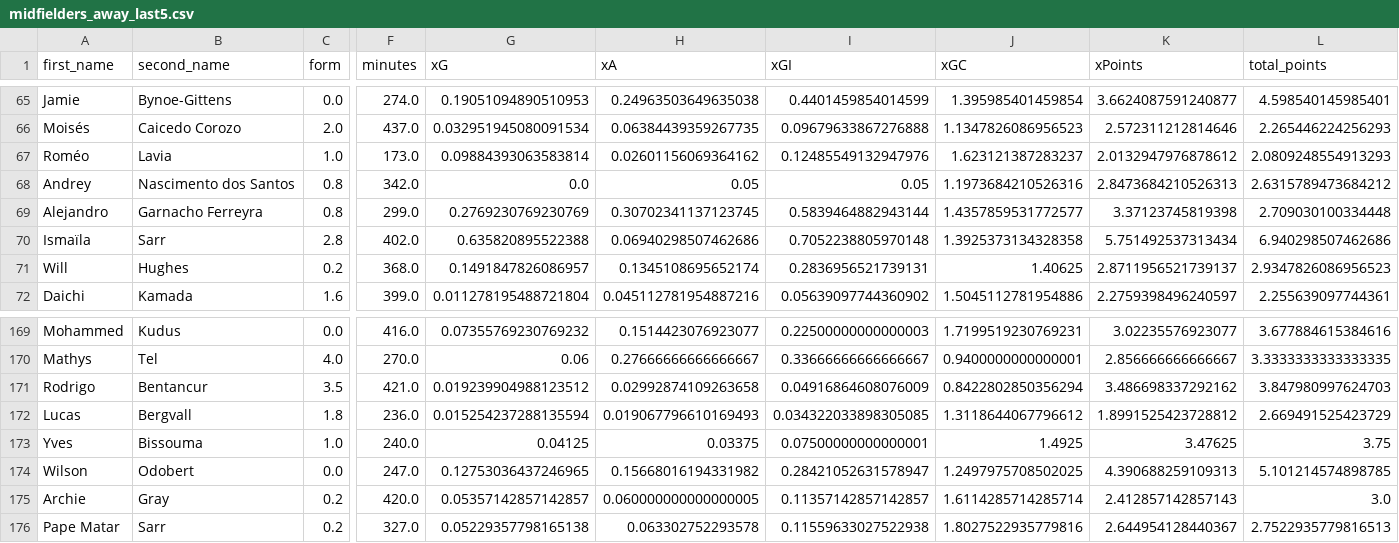
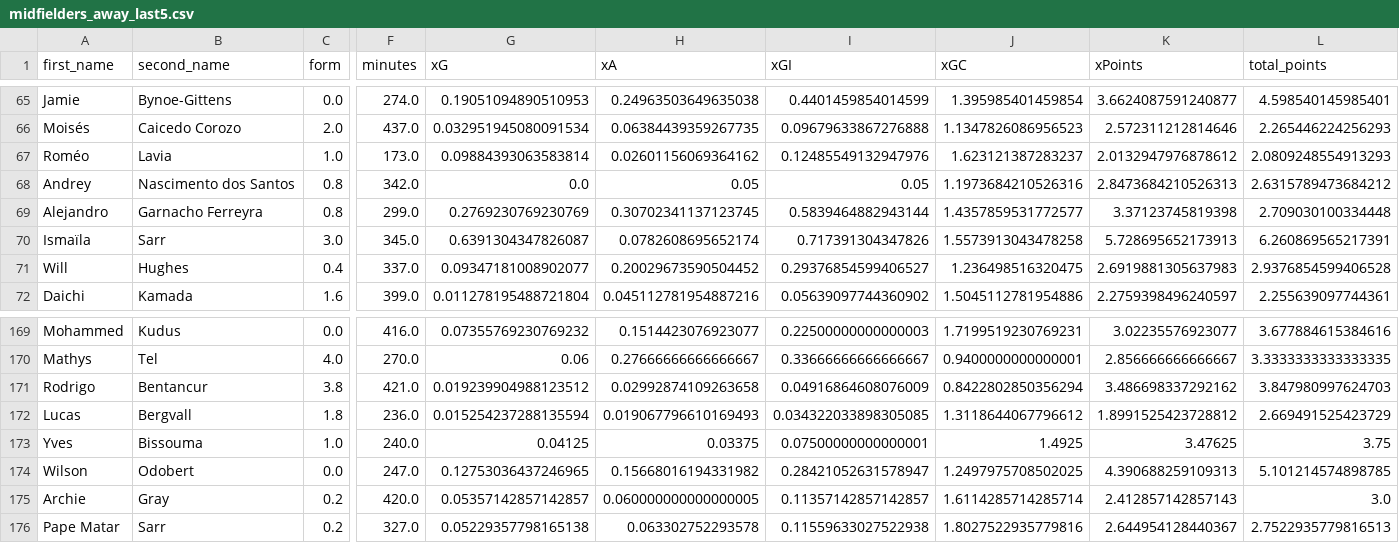
Before and after one commit to sarthakk88/FPL-Stats, a CSV file: data/midfielders_away_last5.csv, drawn as a sheet; only a part is shown, gaps mark what is left out; the diff covers the shown part only; the diff names each change by its address in the sheet, - before the commit and + after, or states it on an @@ line.

```diff
--- a/data/midfielders_away_last5.csv
+++ b/data/midfielders_away_last5.csv
-C70 (form): 2.8
+C70 (form): 3.0
-F70 (minutes): 402.0
+F70 (minutes): 345.0
-G70 (xG): 0.635820895522388
+G70 (xG): 0.6391304347826087
-H70 (xA): 0.06940298507462686
+H70 (xA): 0.0782608695652174
-I70 (xGI): 0.7052238805970148
+I70 (xGI): 0.717391304347826
-J70 (xGC): 1.3925373134328358
+J70 (xGC): 1.5573913043478258
-K70 (xPoints): 5.751492537313434
+K70 (xPoints): 5.728695652173913
-L70 (total_points): 6.940298507462686
+L70 (total_points): 6.260869565217391
-C71 (form): 0.2
+C71 (form): 0.4
-F71 (minutes): 368.0
+F71 (minutes): 337.0
-G71 (xG): 0.1491847826086957
+G71 (xG): 0.09347181008902077
-H71 (xA): 0.1345108695652174
+H71 (xA): 0.20029673590504452
-I71 (xGI): 0.2836956521739131
+I71 (xGI): 0.29376854599406527
-J71 (xGC): 1.40625
+J71 (xGC): 1.236498516320475
-K71 (xPoints): 2.8711956521739137
+K71 (xPoints): 2.6919881305637983
-L71 (total_points): 2.9347826086956523
+L71 (total_points): 2.9376854599406528
-C171 (form): 3.5
+C171 (form): 3.8
```
Also changed, not shown: 133 edited cells elsewhere in this file, data/defenders_away.csv, data/defenders_away_last5.csv, 21 other files.
